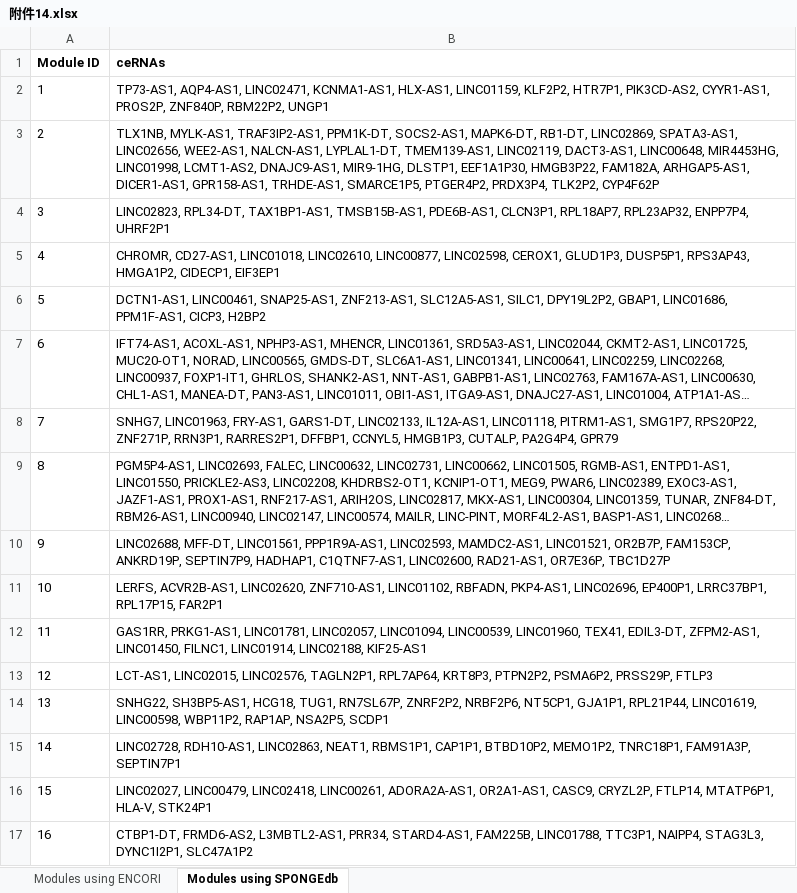
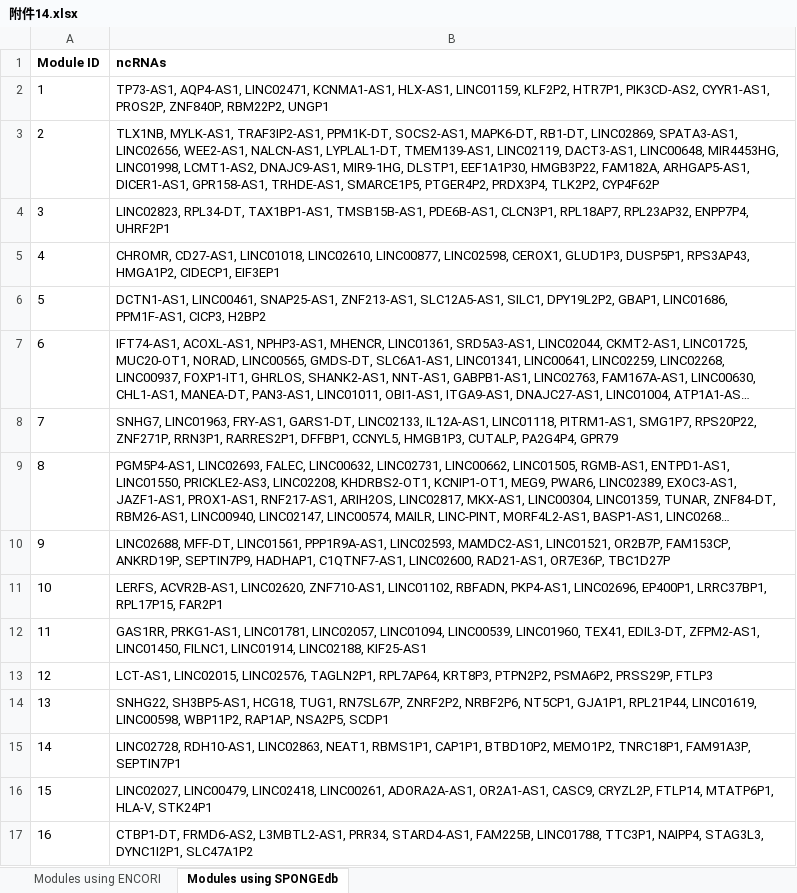
Before and after one commit to zhangjunpeng411/Thesis, an Excel workbook: 附件14.xlsx, sheet Modules using SPONGEdb, drawn as a sheet; long unchanged cells end in …; values as stored, in another font and other column widths than the file's, no borders; the diff names each change by its address in the sheet, - before the commit and + after, or states it on an @@ line.

Commit message:
Add files via upload

```diff
--- a/附件14.xlsx (sheet Modules using SPONGEdb)
+++ b/附件14.xlsx (sheet Modules using SPONGEdb)
-B1: ceRNAs
+B1: ncRNAs
```
Also changed, not shown: sheet Modules using ENCORI.
